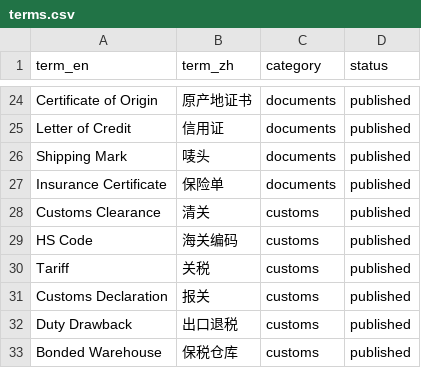
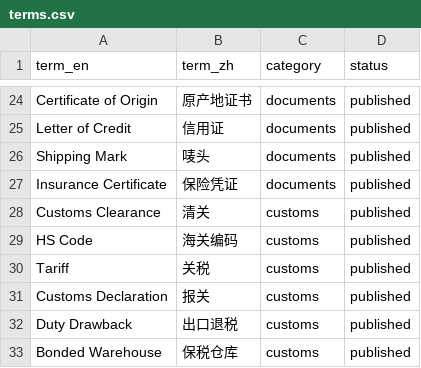
Before and after one commit to BXNK-maker/freight-logistics-dictionary, a CSV file: terms/terms.csv, drawn as a sheet; only a part is shown, gaps mark what is left out.

Commit message:
chore(phase0): 分类体系v2+去重/校验/种子合并脚本+词源种子+CI校验: terms/terms.csv

```diff
--- a/terms/terms.csv
+++ b/terms/terms.csv
@@ -26,3 +26,3 @@ Letter of Credit,信用证,documents,published
 Shipping Mark,唛头,documents,published
-Insurance Certificate,保险单,documents,published
+Insurance Certificate,保险凭证,documents,published
 Customs Clearance,清关,customs,published
```
